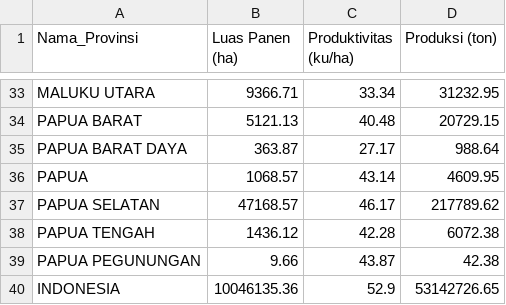
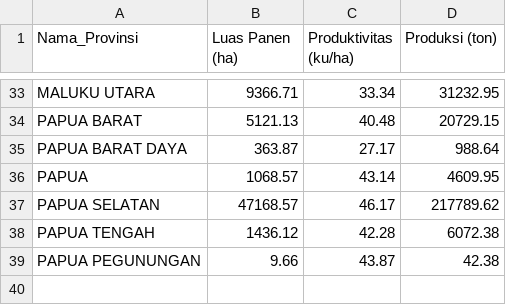
Before and after one commit to thatsmeion/Kecerdasan-Komutasional-Tugas-Akhir-Clustering-K-Medoids, a CSV file: Luas Panen, Produksi, dan Produktivitas Padi Menurut Provinsi, 2024 (1)_praprocessing.csv, drawn as a sheet; only a part is shown, gaps mark what is left out.

```diff
--- a/Luas Panen, Produksi, dan Produktivitas Padi Menurut Provinsi, 2024 (1)_praprocessing.csv
+++ b/Luas Panen, Produksi, dan Produktivitas Padi Menurut Provinsi, 2024 (1)_praprocessing.csv
@@ -39,2 +39 @@ PAPUA TENGAH,1436.12,42.28,6072.38
 PAPUA PEGUNUNGAN,9.66,43.87,42.38
-INDONESIA,10046135.36,52.9,53142726.65
```
Also changed, not shown: Luas Panen, Produksi, dan Produktivitas Padi Menurut Provinsi, 2024.csv, 1 other file.
